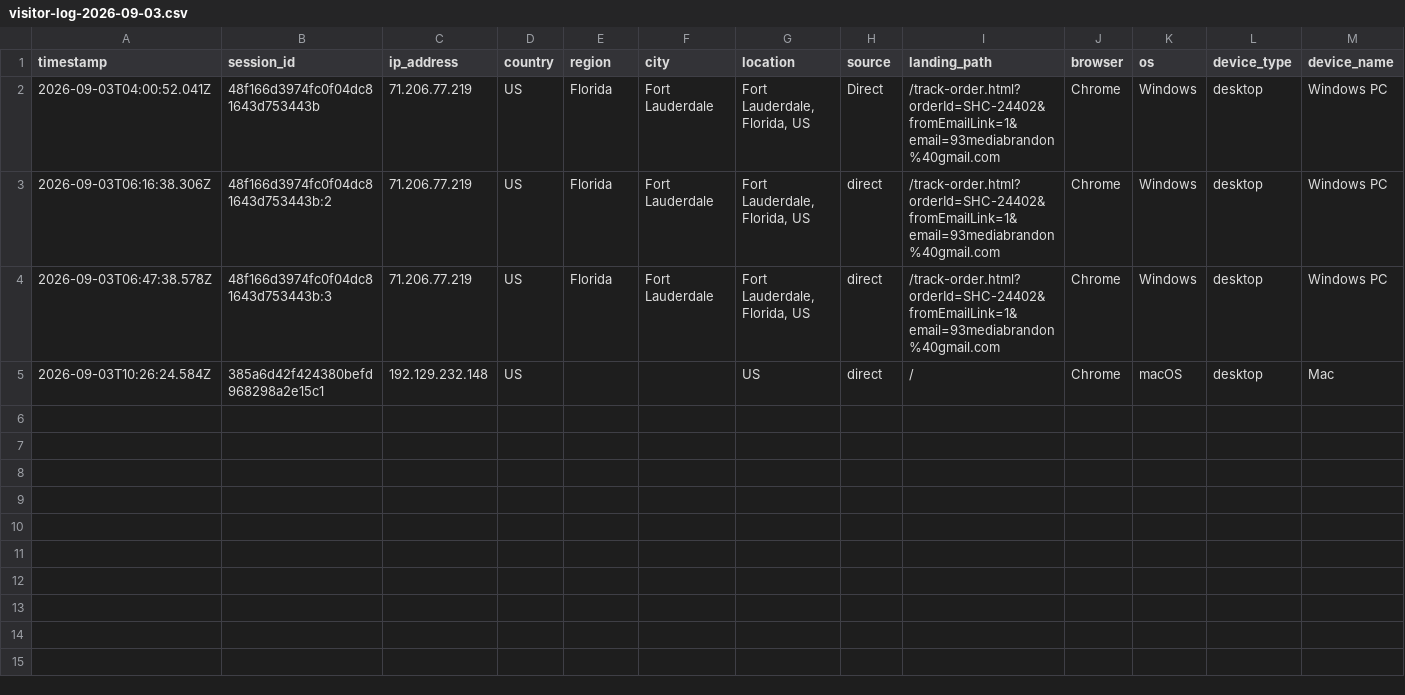
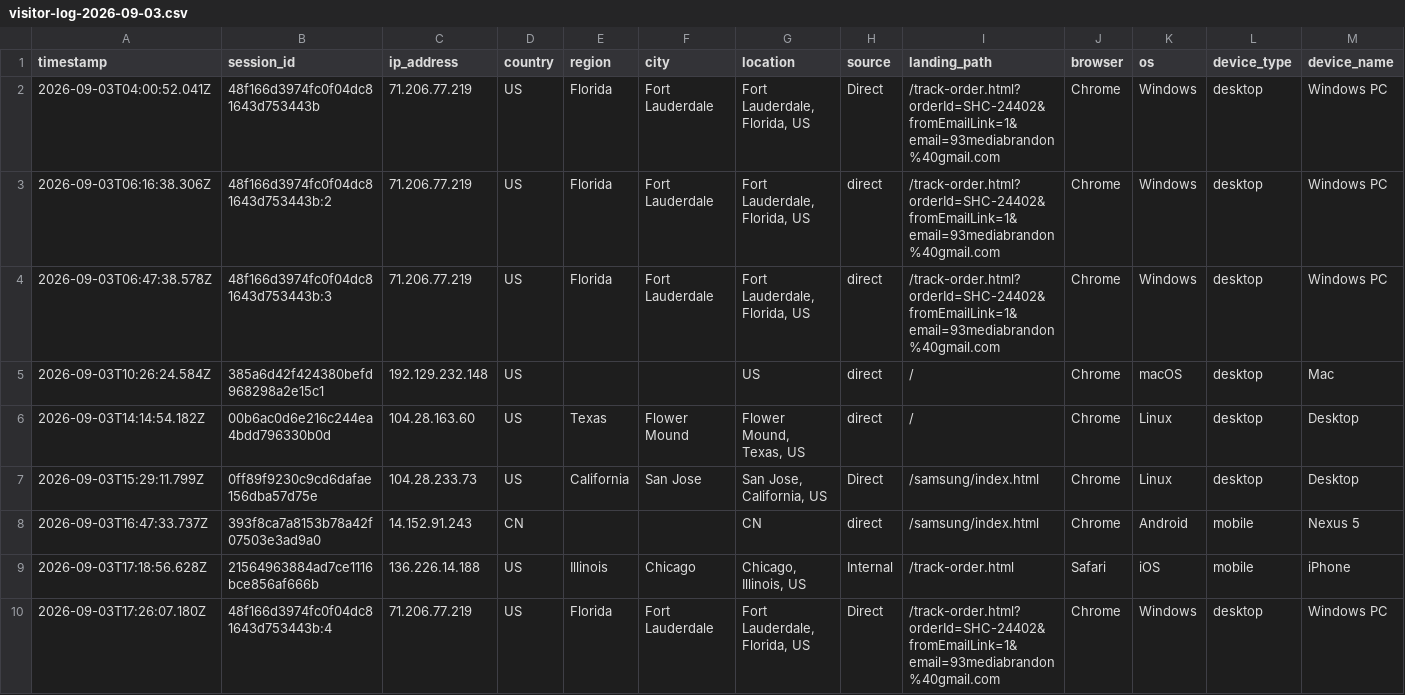
Before and after one commit to ToratYosef/shc33, a CSV file: exports/visitor-logs/visitor-log-2026-09-03.csv, drawn as a sheet; only a part is shown; rows hold the shown columns only; the diff covers the shown part only; the diff names each change by its address in the sheet, - before the commit and + after, or states it on an @@ line.

```diff
--- a/exports/visitor-logs/visitor-log-2026-09-03.csv
+++ b/exports/visitor-logs/visitor-log-2026-09-03.csv
+row 6: 2026-09-03T14:14:54.182Z | 00b6ac0d6e216c244ea4bdd796330b0d | 104.28.163.60 | US | Texas | Flower Mound | Flower Mound, Texas, US | direct | / | Chrome | Linux | desktop | Desktop
+row 7: 2026-09-03T15:29:11.799Z | 0ff89f9230c9cd6dafae156dba57d75e | 104.28.233.73 | US | California | San Jose | San Jose, California, US | Direct | /samsung/index.html | Chrome | Linux | desktop | Desktop
+row 8: 2026-09-03T16:47:33.737Z | 393f8ca7a8153b78a42f07503e3ad9a0 | 14.152.91.243 | CN |  |  | CN | direct | /samsung/index.html | Chrome | Android | mobile | Nexus 5
+row 9: 2026-09-03T17:18:56.628Z | 21564963884ad7ce1116bce856af666b | 136.226.14.188 | US | Illinois | Chicago | Chicago, Illinois, US | Internal | /track-order.html | Safari | iOS | mobile | iPhone
+row 10: 2026-09-03T17:26:07.180Z | 48f166d3974fc0f04dc81643d753443b:4 | 71.206.77.219 | US | Florida | Fort Lauderdale | Fort Lauderdale, Florida, US | Direct | /track-order.html?orderId=SHC-24402&fromEmailLink=1&email=93mediabrandon%40gmail.com | Chrome | Windows | desktop | Windows PC
```
Also changed, not shown: 5 added rows elsewhere in this file, feed/repricer-output.csv, 3 other files.
